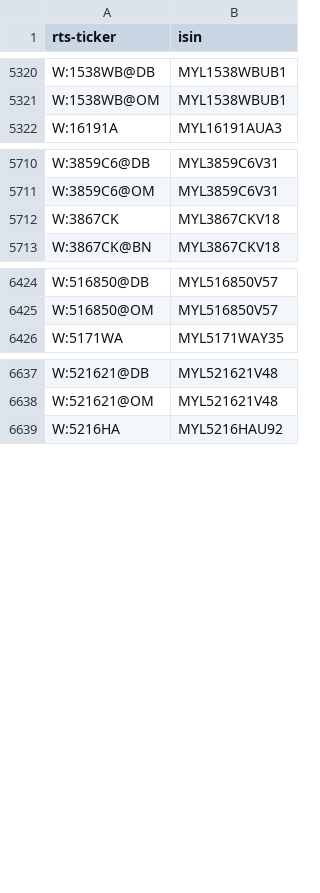
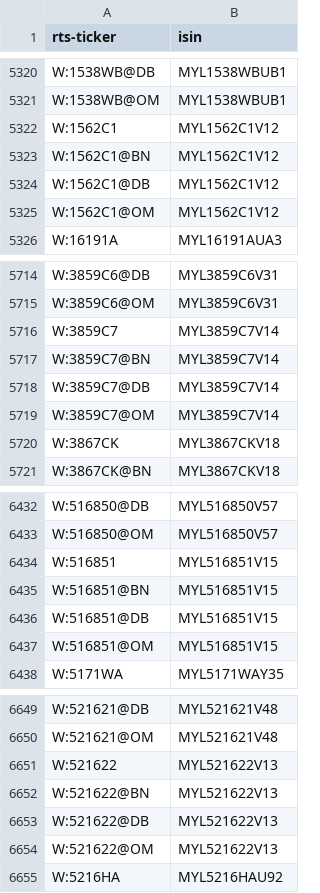
Before and after one commit to tradingview-dev/idc-expchains, a CSV file: isin/714.csv, drawn as a sheet; only a part is shown, gaps mark what is left out; the diff covers the shown part only.

```diff
--- a/isin/714.csv
+++ b/isin/714.csv
@@ -5321,2 +5321,6 @@ W:1538WB@DB,MYL1538WBUB1
 W:1538WB@OM,MYL1538WBUB1
+W:1562C1,MYL1562C1V12
+W:1562C1@BN,MYL1562C1V12
+W:1562C1@DB,MYL1562C1V12
+W:1562C1@OM,MYL1562C1V12
 W:16191A,MYL16191AUA3
@@ -5711,2 +5715,6 @@ W:3859C6@DB,MYL3859C6V31
 W:3859C6@OM,MYL3859C6V31
+W:3859C7,MYL3859C7V14
+W:3859C7@BN,MYL3859C7V14
+W:3859C7@DB,MYL3859C7V14
+W:3859C7@OM,MYL3859C7V14
 W:3867CK,MYL3867CKV18
@@ -6425,2 +6433,6 @@ W:516850@DB,MYL516850V57
 W:516850@OM,MYL516850V57
+W:516851,MYL516851V15
+W:516851@BN,MYL516851V15
+W:516851@DB,MYL516851V15
+W:516851@OM,MYL516851V15
 W:5171WA,MYL5171WAY35
@@ -6638,2 +6650,6 @@ W:521621@DB,MYL521621V48
 W:521621@OM,MYL521621V48
+W:521622,MYL521622V13
+W:521622@BN,MYL521622V13
+W:521622@DB,MYL521622V13
+W:521622@OM,MYL521622V13
 W:5216HA,MYL5216HAU92
```
Also changed, not shown: 16 added rows elsewhere in this file, isin/357.csv, isin/725.csv, 31 other files.
